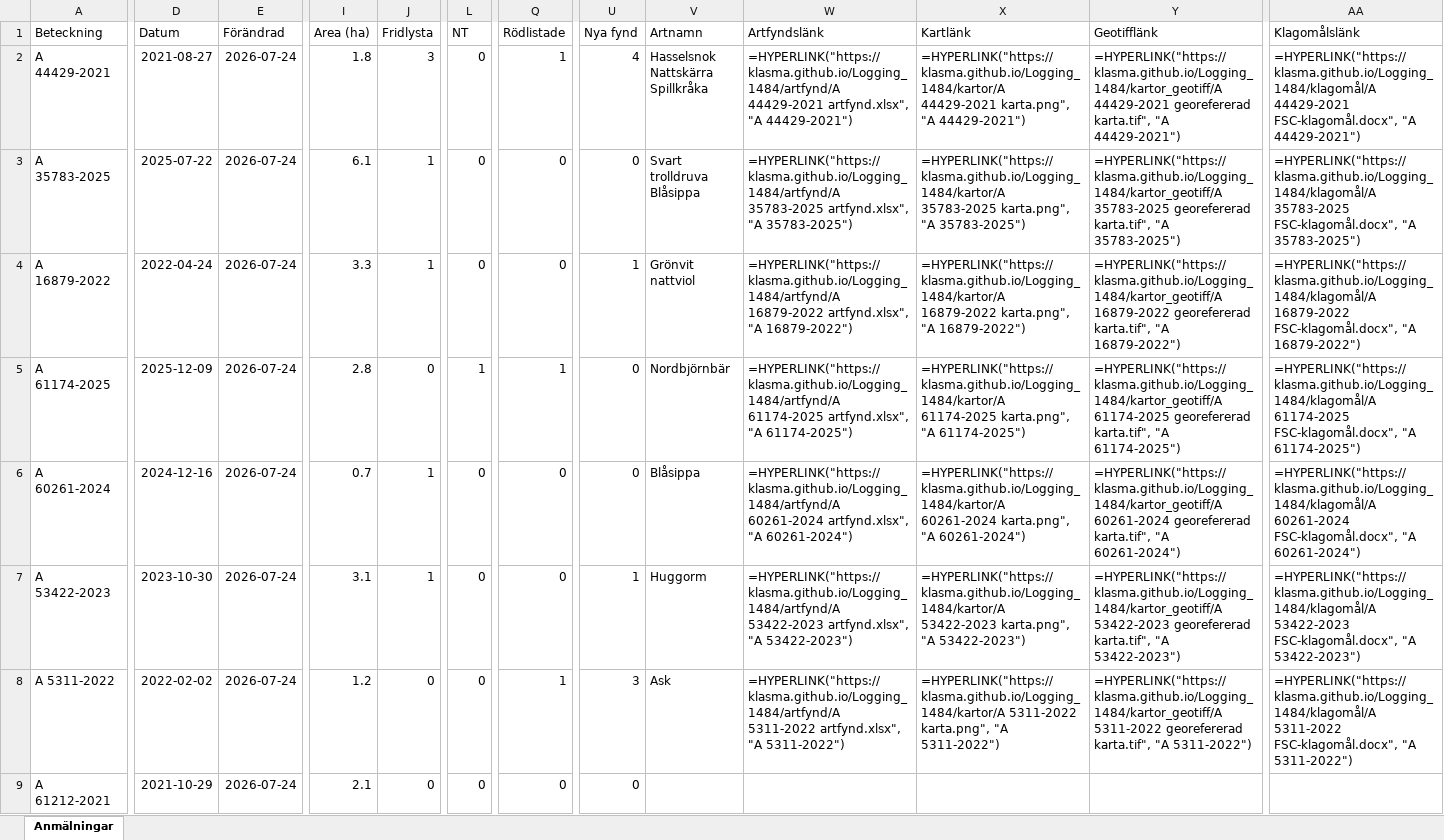
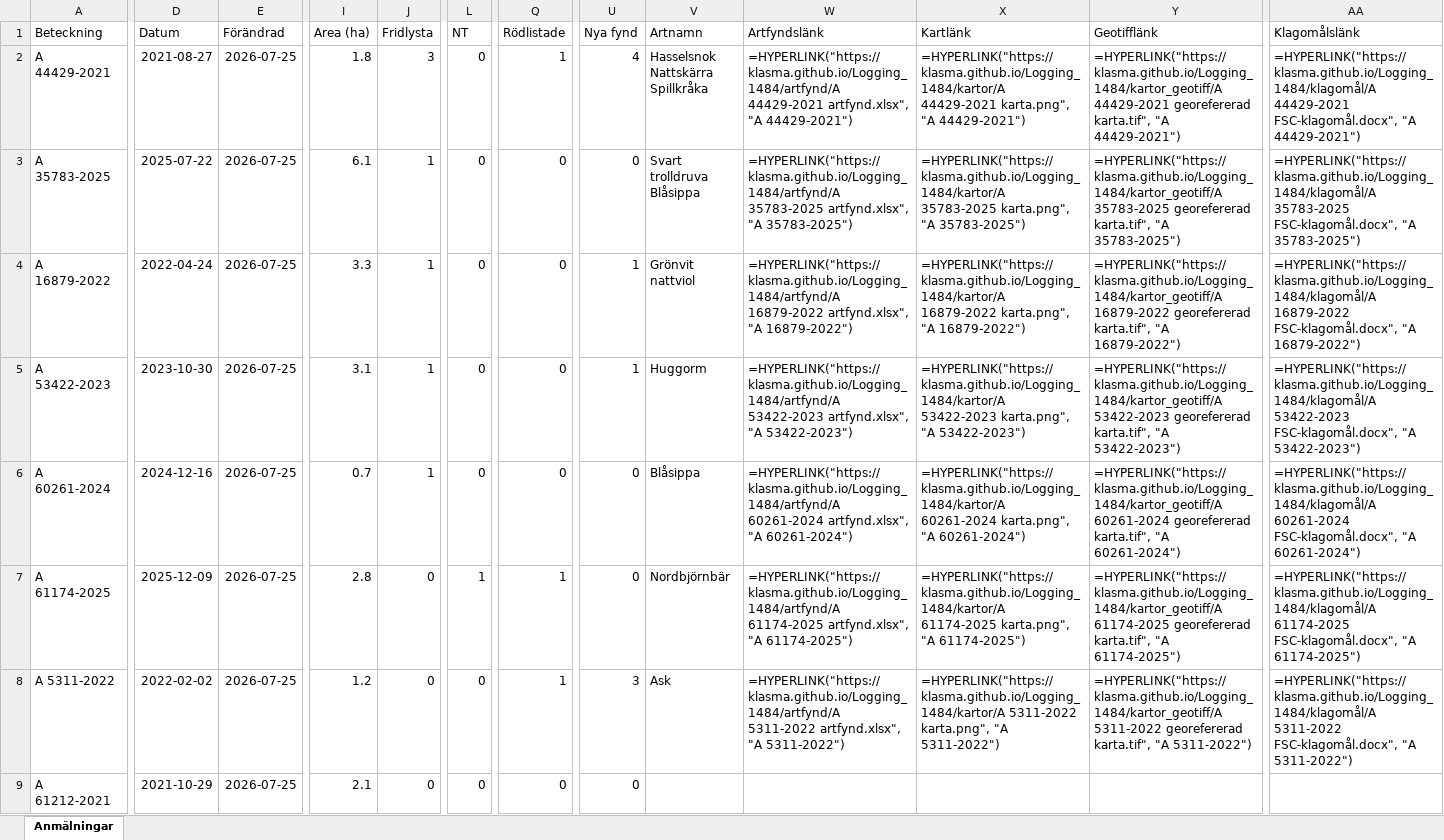
Before and after one commit to klasma/Logging_1484, an Excel workbook: Översikt LYSEKIL.xlsx, sheet Anmälningar, drawn as a sheet; only a part is shown, gaps mark what is left out; values as stored, in another font and other column widths than the file's, no borders; formulas without a stored value are shown as written; the diff covers the shown part only; the diff names each change by its address in the sheet, - before the commit and + after, or states it on an @@ line.

```diff
--- a/Översikt LYSEKIL.xlsx (sheet Anmälningar)
+++ b/Översikt LYSEKIL.xlsx (sheet Anmälningar)
-E2:E9 (Förändrad): 2026-07-24
+E2:E9 (Förändrad): 2026-07-25
-A5 (Beteckning): A 61174-2025
+A5 (Beteckning): A 53422-2023
-D5 (Datum): 2025-12-09
+D5 (Datum): 2023-10-30
-I5 (Area (ha)): 2.8
+I5 (Area (ha)): 3.1
-J5 (Fridlysta): 0
+J5 (Fridlysta): 1
-L5 (NT): 1
+L5 (NT): 0
-Q5 (Rödlistade): 1
+Q5 (Rödlistade): 0
-U5 (Nya fynd): 0
+U5 (Nya fynd): 1
-V5 (Artnamn): Nordbjörnbär
+V5 (Artnamn): Huggorm
-W5 (Artfyndslänk): =HYPERLINK("https://klasma.github.io/Logging_1484/artfynd/A 61174-2025 artfynd.xlsx", "A 61174-2025")
+W5 (Artfyndslänk): =HYPERLINK("https://klasma.github.io/Logging_1484/artfynd/A 53422-2023 artfynd.xlsx", "A 53422-2023")
-X5 (Kartlänk): =HYPERLINK("https://klasma.github.io/Logging_1484/kartor/A 61174-2025 karta.png", "A 61174-2025")
+X5 (Kartlänk): =HYPERLINK("https://klasma.github.io/Logging_1484/kartor/A 53422-2023 karta.png", "A 53422-2023")
-Y5 (Geotifflänk): =HYPERLINK("https://klasma.github.io/Logging_1484/kartor_geotiff/A 61174-2025 georefererad karta.tif", "A 61174-2025")
+Y5 (Geotifflänk): =HYPERLINK("https://klasma.github.io/Logging_1484/kartor_geotiff/A 53422-2023 georefererad karta.tif", "A 53422-2023")
-AA5 (Klagomålslänk): =HYPERLINK("https://klasma.github.io/Logging_1484/klagomål/A 61174-2025 FSC-klagomål.docx", "A 61174-2025")
+AA5 (Klagomålslänk): =HYPERLINK("https://klasma.github.io/Logging_1484/klagomål/A 53422-2023 FSC-klagomål.docx", "A 53422-2023")
-A7 (Beteckning): A 53422-2023
+A7 (Beteckning): A 61174-2025
-D7 (Datum): 2023-10-30
+D7 (Datum): 2025-12-09
-I7 (Area (ha)): 3.1
+I7 (Area (ha)): 2.8
-J7 (Fridlysta): 1
+J7 (Fridlysta): 0
-L7 (NT): 0
+L7 (NT): 1
-Q7 (Rödlistade): 0
+Q7 (Rödlistade): 1
-U7 (Nya fynd): 1
+U7 (Nya fynd): 0
-V7 (Artnamn): Huggorm
+V7 (Artnamn): Nordbjörnbär
-W7 (Artfyndslänk): =HYPERLINK("https://klasma.github.io/Logging_1484/artfynd/A 53422-2023 artfynd.xlsx", "A 53422-2023")
+W7 (Artfyndslänk): =HYPERLINK("https://klasma.github.io/Logging_1484/artfynd/A 61174-2025 artfynd.xlsx", "A 61174-2025")
-X7 (Kartlänk): =HYPERLINK("https://klasma.github.io/Logging_1484/kartor/A 53422-2023 karta.png", "A 53422-2023")
+X7 (Kartlänk): =HYPERLINK("https://klasma.github.io/Logging_1484/kartor/A 61174-2025 karta.png", "A 61174-2025")
-Y7 (Geotifflänk): =HYPERLINK("https://klasma.github.io/Logging_1484/kartor_geotiff/A 53422-2023 georefererad karta.tif", "A 53422-2023")
+Y7 (Geotifflänk): =HYPERLINK("https://klasma.github.io/Logging_1484/kartor_geotiff/A 61174-2025 georefererad karta.tif", "A 61174-2025")
-AA7 (Klagomålslänk): =HYPERLINK("https://klasma.github.io/Logging_1484/klagomål/A 53422-2023 FSC-klagomål.docx", "A 53422-2023")
+AA7 (Klagomålslänk): =HYPERLINK("https://klasma.github.io/Logging_1484/klagomål/A 61174-2025 FSC-klagomål.docx", "A 61174-2025")
```
Also changed, not shown: 331 edited cells elsewhere in this sheet, artfynd/A 16879-2022 artfynd.xlsx, artfynd/A 35783-2025 artfynd.xlsx, 35 other files.
